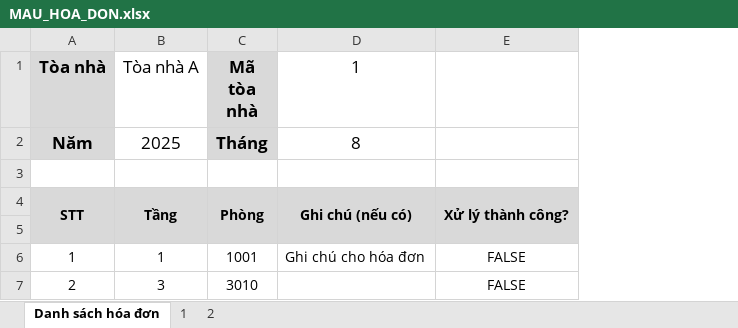
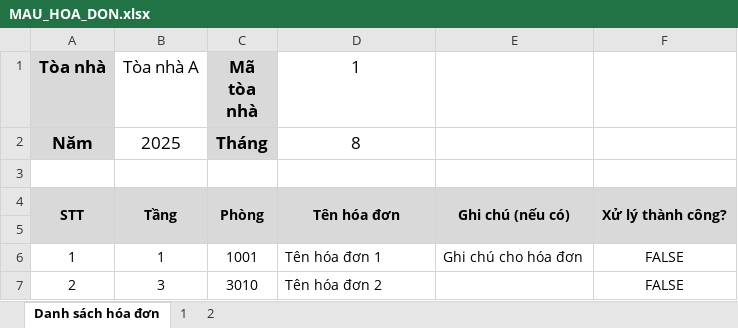
Before and after one commit to NQK-dev-team/Apartment-Management-System-Client, an Excel workbook: public/file/MAU_HOA_DON.xlsx, sheet Danh sách hóa đơn, drawn as a sheet; values as stored, in another font and other column widths than the file's, no borders; the diff names each change by its address in the sheet, - before the commit and + after, or states it on an @@ line.

```diff
--- a/public/file/MAU_HOA_DON.xlsx (sheet Danh sách hóa đơn)
+++ b/public/file/MAU_HOA_DON.xlsx (sheet Danh sách hóa đơn)
+column E, rows 4-6: Ghi chú (nếu có) |  | Ghi chú cho hóa đơn
-D4 (1): Ghi chú (nếu có)
+D4 (1): Tên hóa đơn
-D6 (1): Ghi chú cho hóa đơn
+D6 (1): Tên hóa đơn 1
-D7 (1): (empty)
+D7 (1): Tên hóa đơn 2
```
Also changed, not shown: public/file/BILLING_EXAMPLE.xlsx.
